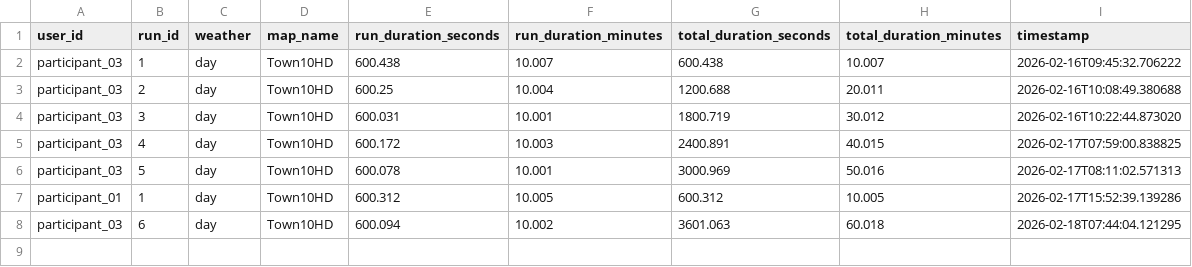
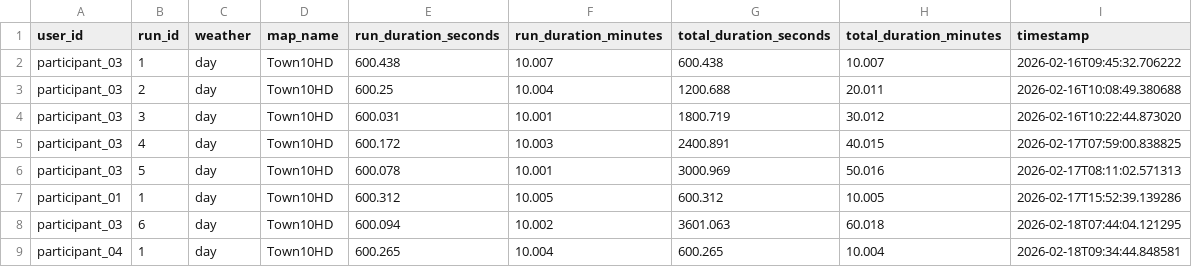
Before and after one commit to AndreaBedei1/Drive-dristraction-framework, a CSV file: drive/data/Dataset Driving Time_baseline.csv, drawn as a sheet; the diff names each change by its address in the sheet, - before the commit and + after, or states it on an @@ line.

```diff
--- a/drive/data/Dataset Driving Time_baseline.csv
+++ b/drive/data/Dataset Driving Time_baseline.csv
+row 9: participant_04 | 1 | day | Town10HD | 600.265 | 10.004 | 600.265 | 10.004 | 2026-02-18T09:34:44.848581
```
Also changed, not shown: drive/data/Dataset Errors_baseline.csv, 5 other files.
